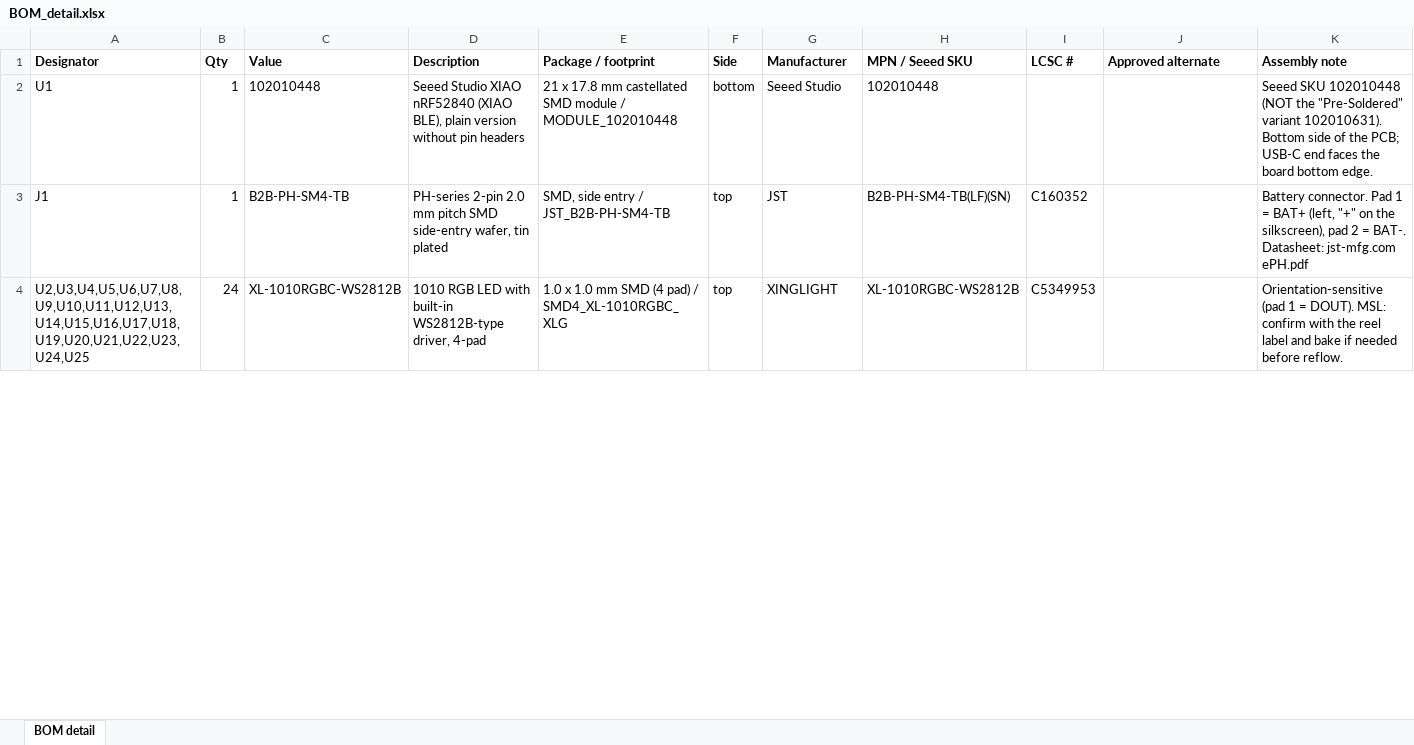
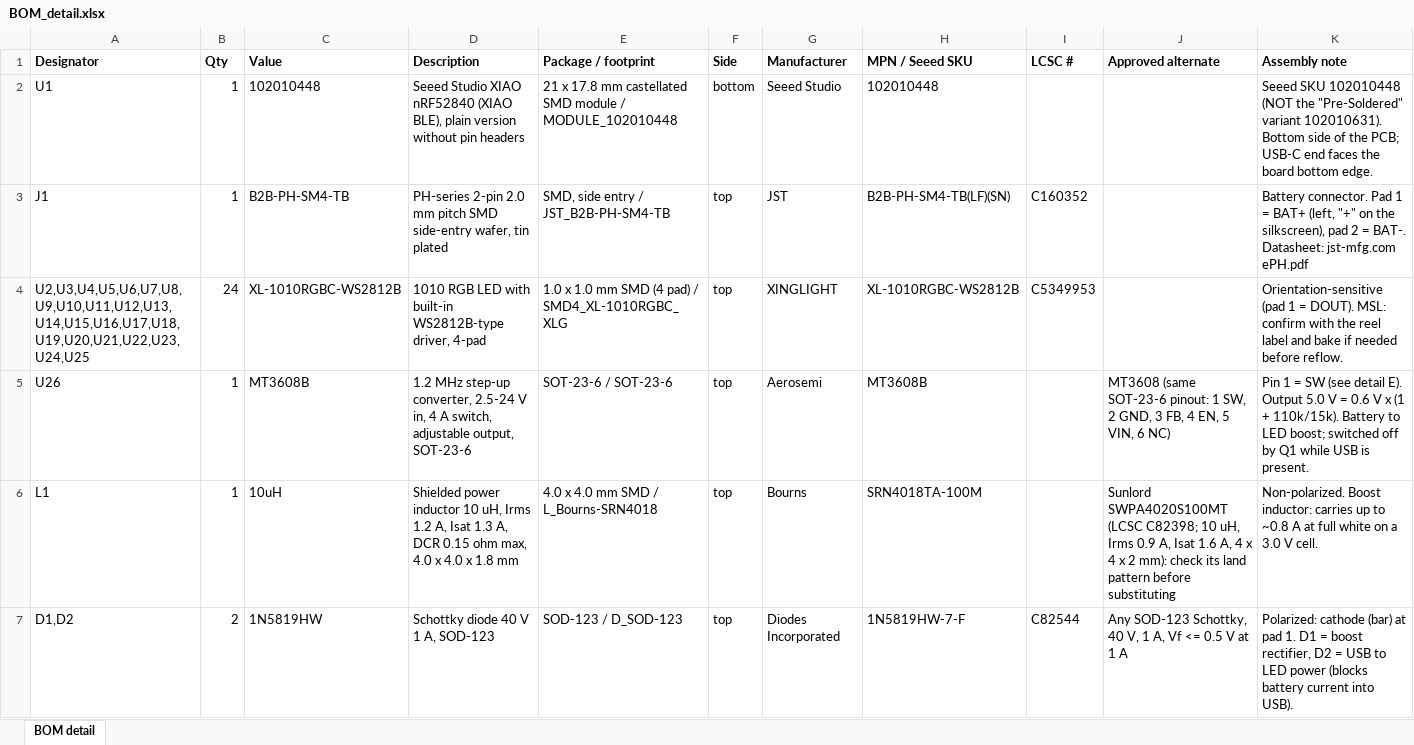
Before and after one commit to accel-kitchen/dna-accessory-console, an Excel workbook: fusion/BOM_detail.xlsx, sheet BOM detail, drawn as a sheet; only a part is shown; values as stored, in another font and other column widths than the file's, no borders; rows hold the shown columns only; the diff covers the shown part only; the diff names each change by its address in the sheet, - before the commit and + after, or states it on an @@ line.

```diff
--- a/fusion/BOM_detail.xlsx (sheet BOM detail)
+++ b/fusion/BOM_detail.xlsx (sheet BOM detail)
+row 5: U26 | 1 | MT3608B | 1.2 MHz step-up converter, 2.5-24 V in, 4 A switch, adjustable output, SOT-23-6 | SOT-23-6 / SOT-23-6 | top | Aerosemi | MT3608B |  | MT3608 (same SOT-23-6 pinout: 1 SW, 2 GND, 3 FB, 4 EN, 5 VIN, 6 NC) | Pin 1 = SW (see detail E). Output 5.0 V = 0.6 V x (1 + 110k/15k). Battery to LED boost; switched off by Q1 while USB is present.
+row 6: L1 | 1 | 10uH | Shielded power inductor 10 uH, Irms 1.2 A, Isat 1.3 A, DCR 0.15 ohm max, 4.0 x 4.0 x 1.8 mm | 4.0 x 4.0 mm SMD / L_Bourns-SRN4018 | top | Bourns | SRN4018TA-100M |  | Sunlord SWPA4020S100MT (LCSC C82398; 10 uH, Irms 0.9 A, Isat 1.6 A, 4 x 4 x 2 mm): check its land pattern before substituting | Non-polarized. Boost inductor: carries up to ~0.8 A at full white on a 3.0 V cell.
+row 7: D1,D2 | 2 | 1N5819HW | Schottky diode 40 V 1 A, SOD-123 | SOD-123 / D_SOD-123 | top | Diodes Incorporated | 1N5819HW-7-F | C82544 | Any SOD-123 Schottky, 40 V, 1 A, Vf <= 0.5 V at 1 A | Polarized: cathode (bar) at pad 1. D1 = boost rectifier, D2 = USB to LED power (blocks battery current into USB).
```
Also changed, not shown: 4 added rows and 3 edited cells elsewhere in this sheet, fusion/BOM.xlsx, 52 other files.
